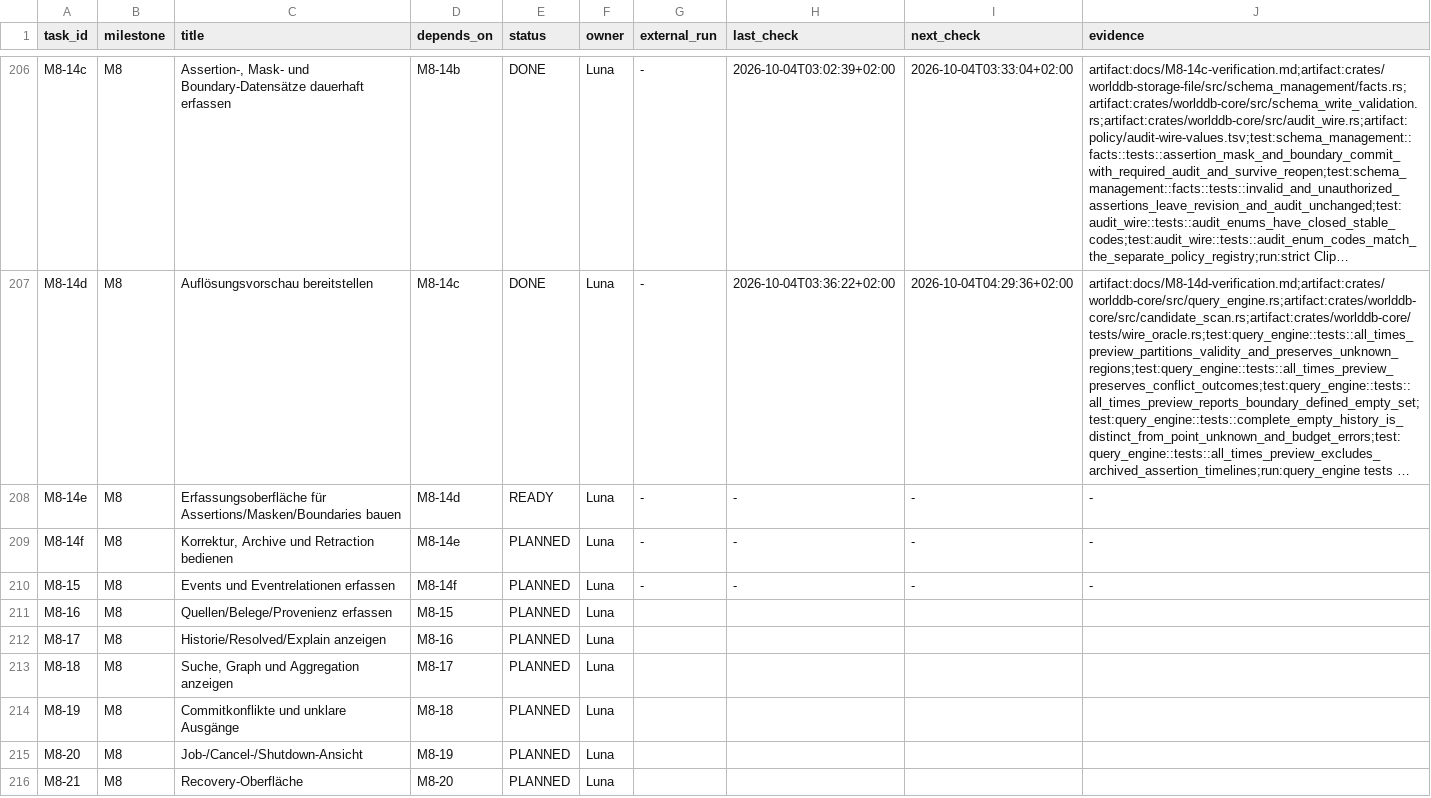
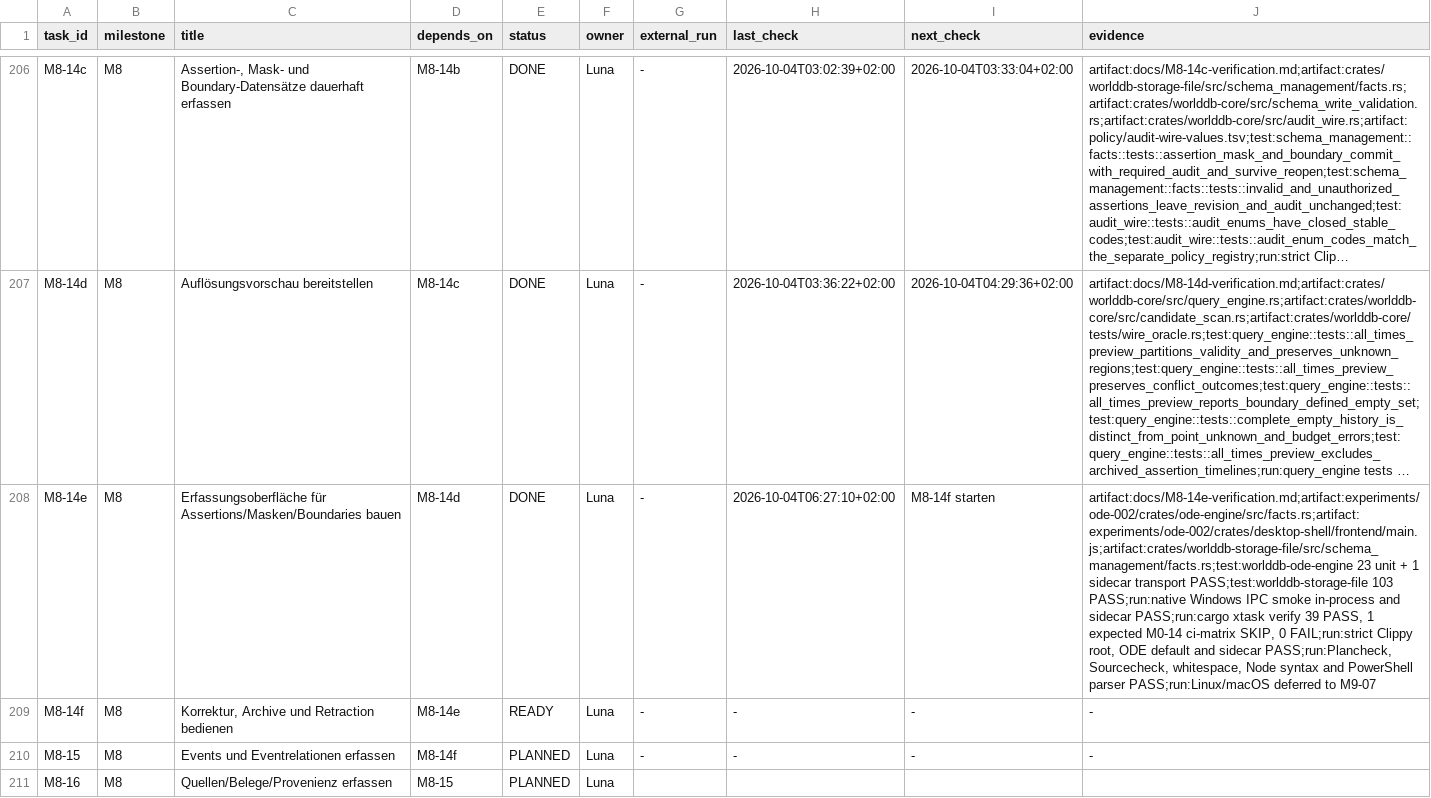
Before and after one commit to klarck36/WorldDB, a TSV file: WorldDB_1.0_Taskregister.tsv, drawn as a sheet; only a part is shown, gaps mark what is left out; the shorter side is filled out with more unchanged rows; long unchanged cells end in …; the diff names each change by its address in the sheet, - before the commit and + after, or states it on an @@ line.

```diff
--- a/WorldDB_1.0_Taskregister.tsv
+++ b/WorldDB_1.0_Taskregister.tsv
-E208 (status): READY
+E208 (status): DONE
-H208 (last_check): -
+H208 (last_check): 2026-10-04T06:27:10+02:00
-I208 (next_check): -
+I208 (next_check): M8-14f starten
-J208 (evidence): -
+J208 (evidence): artifact:docs/M8-14e-verification.md;artifact:experiments/ode-002/crates/ode-engine/src/facts.rs;artifact:experiments/ode-002/crates/desktop-shell/frontend/main.js;artifact:crates/worlddb-storage-file/src/schema_management/facts.rs;test:worlddb-ode-engine 23 unit + 1 sidecar transport PASS;test:worlddb-storage-file 103 PASS;run:native Windows IPC smoke in-process and sidecar PASS;run:cargo xtask verify 39 PASS, 1 expected M0-14 ci-matrix SKIP, 0 FAIL;run:strict Clippy root, ODE default and sidecar PASS;run:Plancheck, Sourcecheck, whitespace, Node syntax and PowerShell parser PASS;run:Linux/macOS deferred to M9-07
-E209 (status): PLANNED
+E209 (status): READY
```
Also changed, not shown: 13 other files.
